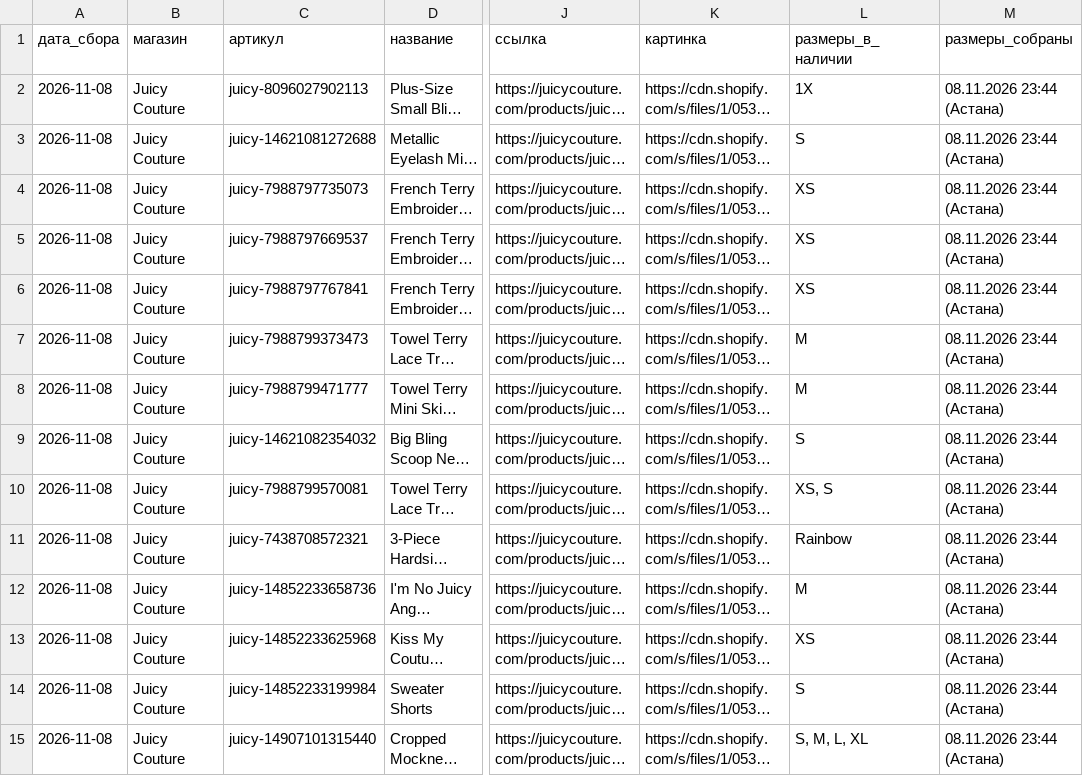
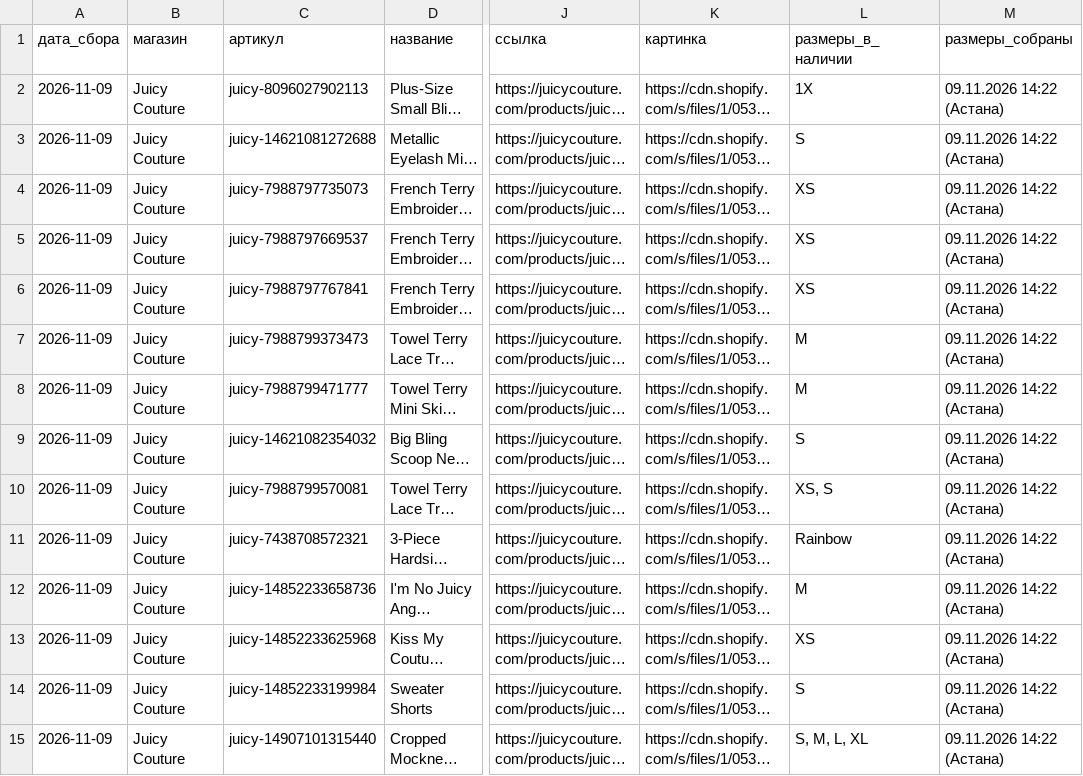
Before and after one commit to labramostore/kursy, a CSV file: top_juicy.csv, drawn as a sheet; only a part is shown, gaps mark what is left out; long unchanged cells end in …; the diff covers the shown part only; the diff names each change by its address in the sheet, - before the commit and + after, or states it on an @@ line.

```diff
--- a/top_juicy.csv
+++ b/top_juicy.csv
-A2:A15 (дата_сбора): 2026-11-08
+A2:A15 (дата_сбора): 2026-11-09
-M2:M15 (размеры_собраны): 08.11.2026 23:44 (Астана)
+M2:M15 (размеры_собраны): 09.11.2026 14:22 (Астана)
```
Also changed, not shown: 72 edited cells elsewhere in this file, top_aldo.csv, top_asphaltgold.csv, 9 other files.
